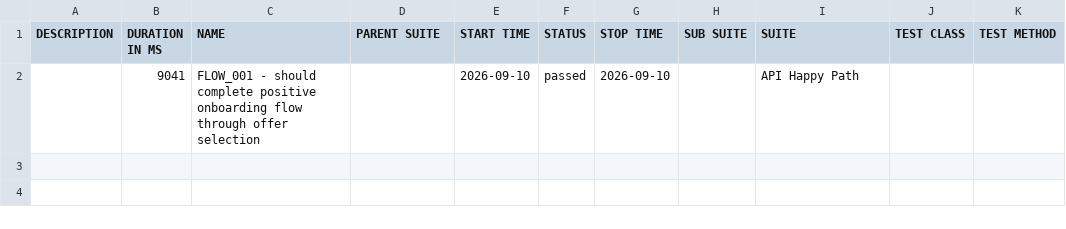
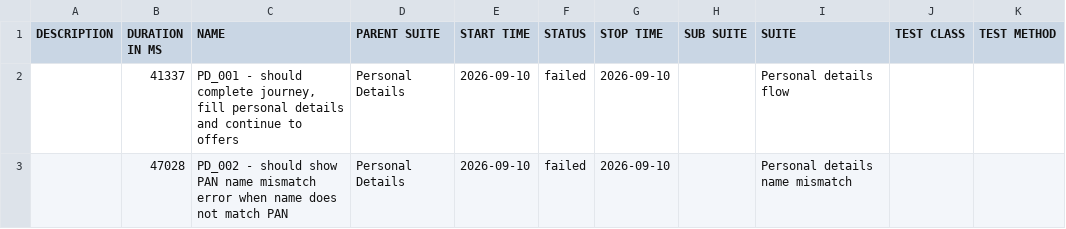
Before and after one commit to Rajat-Shakya/DigitalLandingAutomation-allure-report, a CSV file: data/suites.csv, drawn as a sheet.

```diff
--- a/data/suites.csv
+++ b/data/suites.csv
@@ -1,2 +1,3 @@
 "DESCRIPTION","DURATION IN MS","NAME","PARENT SUITE","START TIME","STATUS","STOP TIME","SUB SUITE","SUITE","TEST CLASS","TEST METHOD"
-"","9041","FLOW_001 - should complete positive onboarding flow through offer selection","","2026-09-10","passed","2026-09-10","","API Happy Path","",""
+"","41337","PD_001 - should complete journey, fill personal details and continue to offers","Personal Details","2026-09-10","failed","2026-09-10","","Personal details flow","",""
+"","47028","PD_002 - should show PAN name mismatch error when name does not match PAN","Personal Details","2026-09-10","failed","2026-09-10","","Personal details name mismatch","",""
```
Also changed, not shown: 32 other files.
